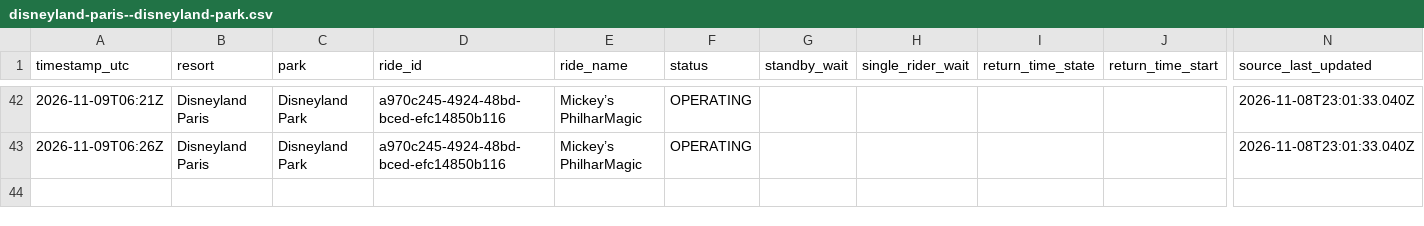
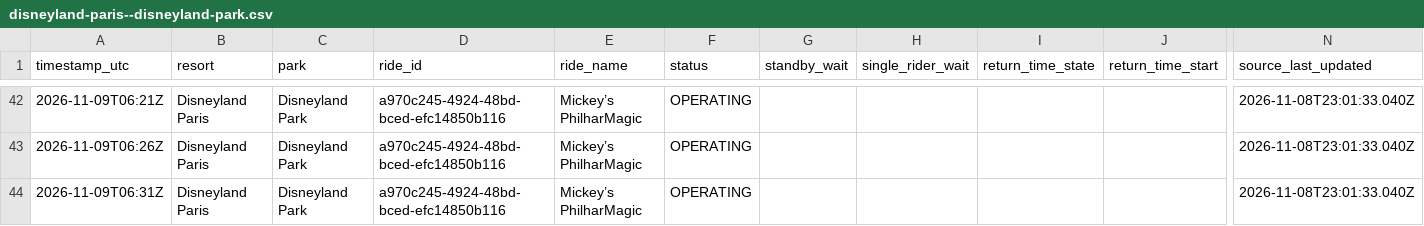
Before and after one commit to megancartwright10-cmd/logger.py, a CSV file: data/2026-11/disneyland-paris--disneyland-park.csv, drawn as a sheet; only a part is shown, gaps mark what is left out; rows hold the shown columns only; the diff names each change by its address in the sheet, - before the commit and + after, or states it on an @@ line.

```diff
--- a/data/2026-11/disneyland-paris--disneyland-park.csv
+++ b/data/2026-11/disneyland-paris--disneyland-park.csv
+row 44: 2026-11-09T06:31Z | Disneyland Paris | Disneyland Park | a970c245-4924-48bd-bced-efc14850b116 | Mickey’s PhilharMagic | OPERATING |  |  |  |  | 2026-11-08T23:01:33.040Z
```
Also changed, not shown: data/2026-11/disneyland-resort--disney-california-adventure-park.csv, data/2026-11/disneyland-resort--disneyland-park.csv, 3 other files.
